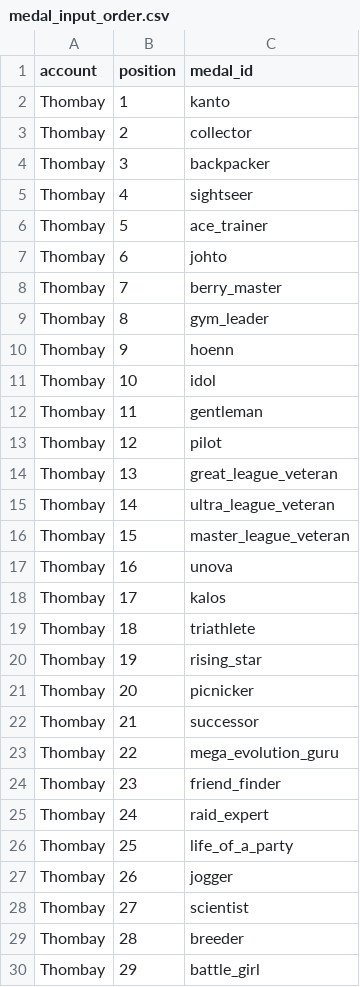
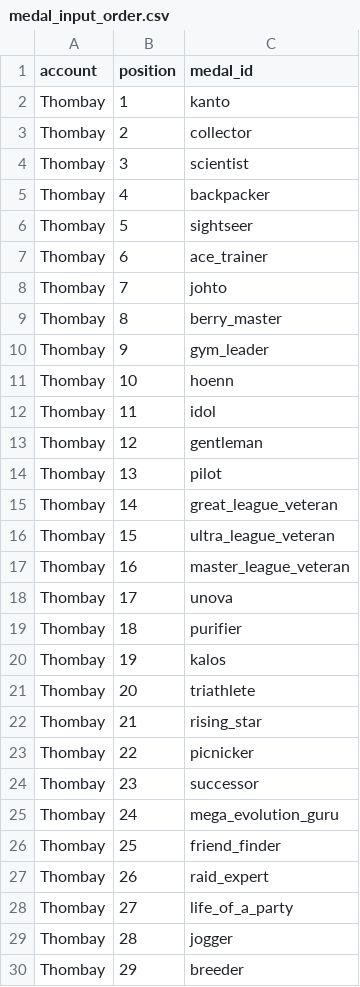
Before and after one commit to Thombay/PoGo_XP, a CSV file: inputs/config/medal_input_order.csv, drawn as a sheet; only a part is shown; the diff covers the shown part only.

```diff
--- a/inputs/config/medal_input_order.csv
+++ b/inputs/config/medal_input_order.csv
@@ -3,28 +3,28 @@ Thombay,1,kanto
 Thombay,2,collector
-Thombay,3,backpacker
-Thombay,4,sightseer
-Thombay,5,ace_trainer
-Thombay,6,johto
-Thombay,7,berry_master
-Thombay,8,gym_leader
-Thombay,9,hoenn
-Thombay,10,idol
-Thombay,11,gentleman
-Thombay,12,pilot
-Thombay,13,great_league_veteran
-Thombay,14,ultra_league_veteran
-Thombay,15,master_league_veteran
-Thombay,16,unova
-Thombay,17,kalos
-Thombay,18,triathlete
-Thombay,19,rising_star
-Thombay,20,picnicker
-Thombay,21,successor
-Thombay,22,mega_evolution_guru
-Thombay,23,friend_finder
-Thombay,24,raid_expert
-Thombay,25,life_of_a_party
-Thombay,26,jogger
-Thombay,27,scientist
-Thombay,28,breeder
-Thombay,29,battle_girl
+Thombay,3,scientist
+Thombay,4,backpacker
+Thombay,5,sightseer
+Thombay,6,ace_trainer
+Thombay,7,johto
+Thombay,8,berry_master
+Thombay,9,gym_leader
+Thombay,10,hoenn
+Thombay,11,idol
+Thombay,12,gentleman
+Thombay,13,pilot
+Thombay,14,great_league_veteran
+Thombay,15,ultra_league_veteran
+Thombay,16,master_league_veteran
+Thombay,17,unova
+Thombay,18,purifier
+Thombay,19,kalos
+Thombay,20,triathlete
+Thombay,21,rising_star
+Thombay,22,picnicker
+Thombay,23,successor
+Thombay,24,mega_evolution_guru
+Thombay,25,friend_finder
+Thombay,26,raid_expert
+Thombay,27,life_of_a_party
+Thombay,28,jogger
+Thombay,29,breeder
```
Also changed, not shown: 4 edited cells elsewhere in this file, inputs/data/medal_snapshots.csv.
